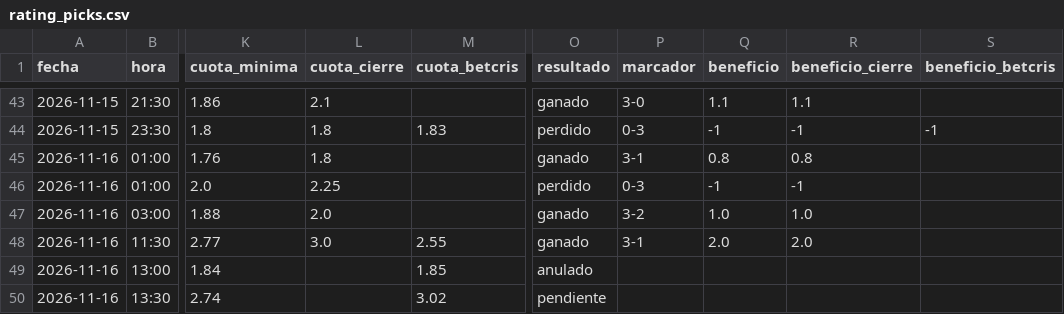
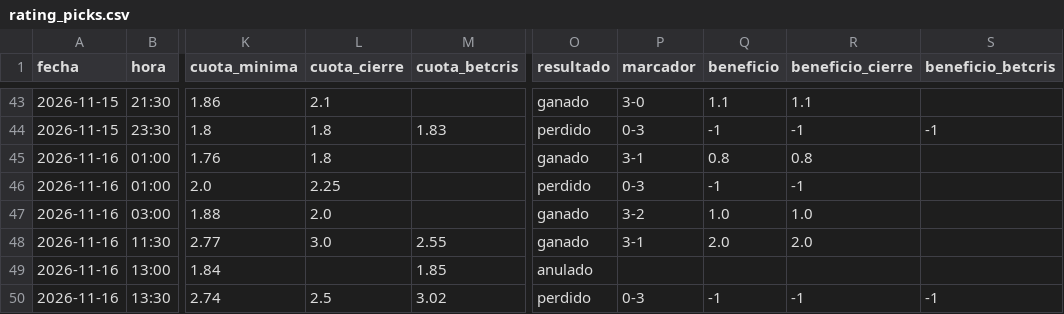
Before and after one commit to manuvaldespartera3-netizen/tt-multiliga, a CSV file: seguimiento/rating_picks.csv, drawn as a sheet; only a part is shown, gaps mark what is left out; the diff names each change by its address in the sheet, - before the commit and + after, or states it on an @@ line.

Commit message:
Rating Liga Pro en vivo

```diff
--- a/seguimiento/rating_picks.csv
+++ b/seguimiento/rating_picks.csv
-L50 (cuota_cierre): (empty)
+L50 (cuota_cierre): 2.5
-O50 (resultado): pendiente
+O50 (resultado): perdido
-P50 (marcador): (empty)
+P50 (marcador): 0-3
-Q50 (beneficio): (empty)
+Q50 (beneficio): -1
-R50 (beneficio_cierre): (empty)
+R50 (beneficio_cierre): -1
-S50 (beneficio_betcris): (empty)
+S50 (beneficio_betcris): -1
```
Also changed, not shown: 1 other file.
